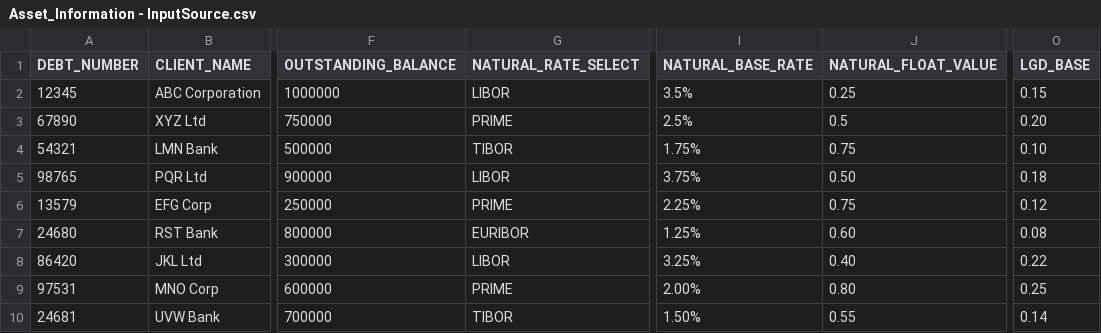
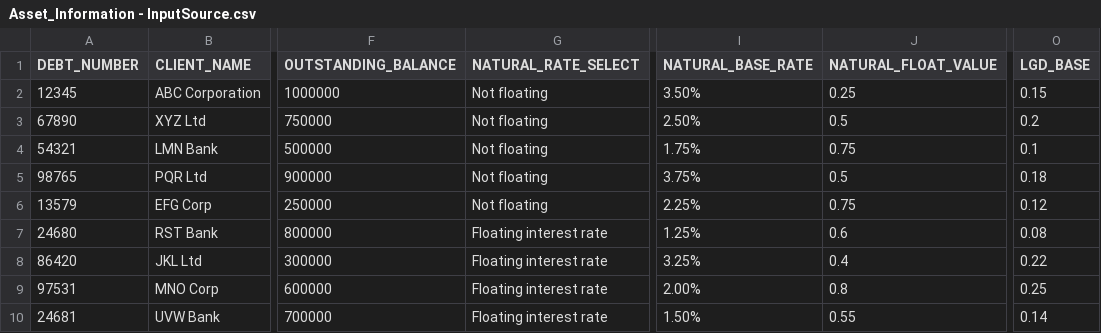
Before and after one commit to kailashkumar-S/CreditMetricsModel, a CSV file: Asset_Information - InputSource.csv, drawn as a sheet; only a part is shown, gaps mark what is left out; the diff names each change by its address in the sheet, - before the commit and + after, or states it on an @@ line.

Commit message:
Update Asset_Information - InputSource.csv

```diff
--- a/Asset_Information - InputSource.csv
+++ b/Asset_Information - InputSource.csv
-G2 (NATURAL_RATE_SELECT): LIBOR
+G2 (NATURAL_RATE_SELECT): Not floating
-I2 (NATURAL_BASE_RATE): 3.5%
+I2 (NATURAL_BASE_RATE): 3.50%
-G3 (NATURAL_RATE_SELECT): PRIME
+G3 (NATURAL_RATE_SELECT): Not floating
-I3 (NATURAL_BASE_RATE): 2.5%
+I3 (NATURAL_BASE_RATE): 2.50%
-O3 (LGD_BASE): 0.20
+O3 (LGD_BASE): 0.2
-G4 (NATURAL_RATE_SELECT): TIBOR
+G4 (NATURAL_RATE_SELECT): Not floating
-O4 (LGD_BASE): 0.10
+O4 (LGD_BASE): 0.1
-G5 (NATURAL_RATE_SELECT): LIBOR
+G5 (NATURAL_RATE_SELECT): Not floating
-J5 (NATURAL_FLOAT_VALUE): 0.50
+J5 (NATURAL_FLOAT_VALUE): 0.5
-G6 (NATURAL_RATE_SELECT): PRIME
+G6 (NATURAL_RATE_SELECT): Not floating
-G7 (NATURAL_RATE_SELECT): EURIBOR
+G7 (NATURAL_RATE_SELECT): Floating interest rate
-J7 (NATURAL_FLOAT_VALUE): 0.60
+J7 (NATURAL_FLOAT_VALUE): 0.6
-G8 (NATURAL_RATE_SELECT): LIBOR
+G8 (NATURAL_RATE_SELECT): Floating interest rate
-J8 (NATURAL_FLOAT_VALUE): 0.40
+J8 (NATURAL_FLOAT_VALUE): 0.4
-G9 (NATURAL_RATE_SELECT): PRIME
+G9 (NATURAL_RATE_SELECT): Floating interest rate
-J9 (NATURAL_FLOAT_VALUE): 0.80
+J9 (NATURAL_FLOAT_VALUE): 0.8
-G10 (NATURAL_RATE_SELECT): TIBOR
+G10 (NATURAL_RATE_SELECT): Floating interest rate
```
